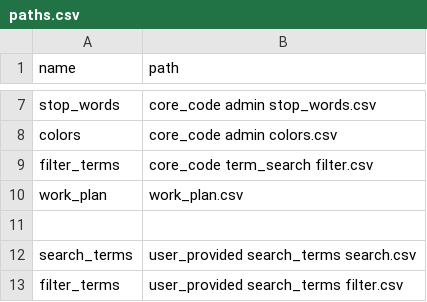
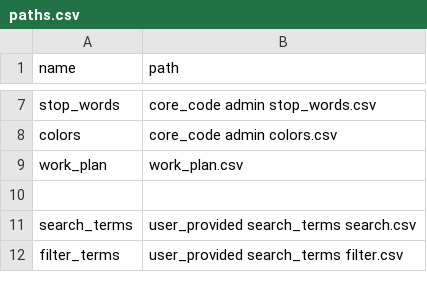
Before and after one commit to jesnyder/scraped_guts, a CSV file: admin/paths.csv, drawn as a sheet; only a part is shown, gaps mark what is left out.

```diff
--- a/admin/paths.csv
+++ b/admin/paths.csv
@@ -8,3 +8,2 @@ stop_words,core_code admin stop_words.csv
 colors,core_code admin colors.csv
-filter_terms,core_code term_search filter.csv
 work_plan,work_plan.csv
```
Also changed, not shown: 1 other file.
